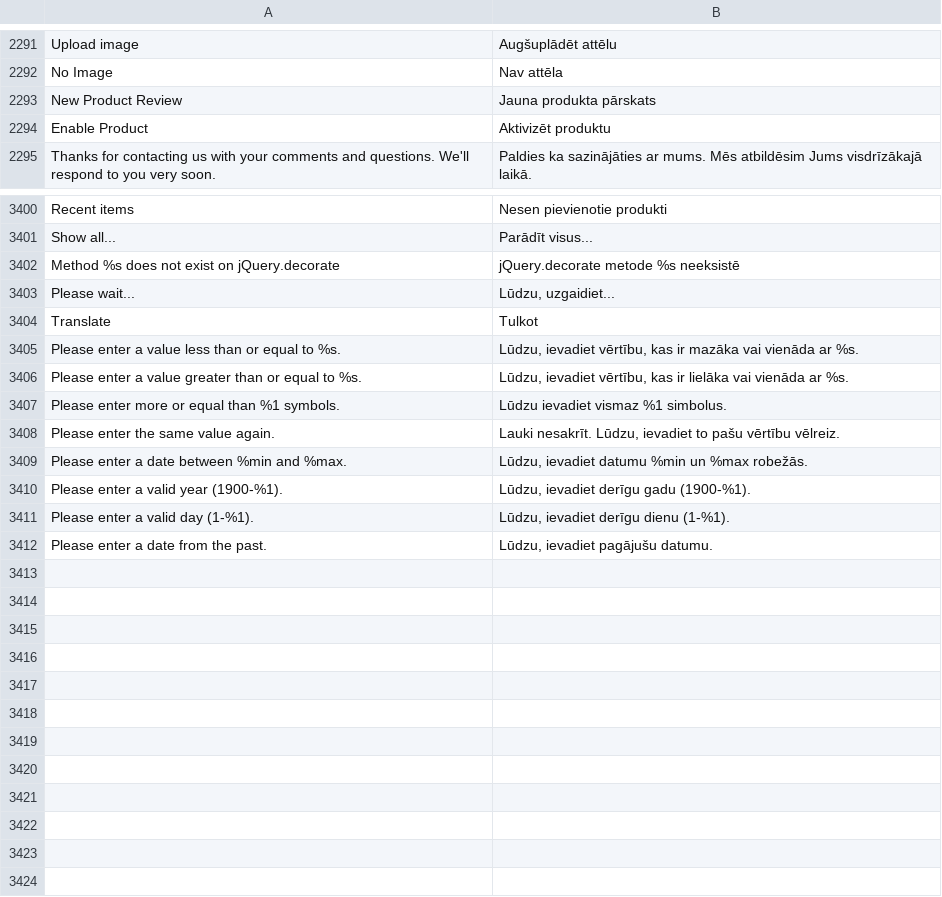
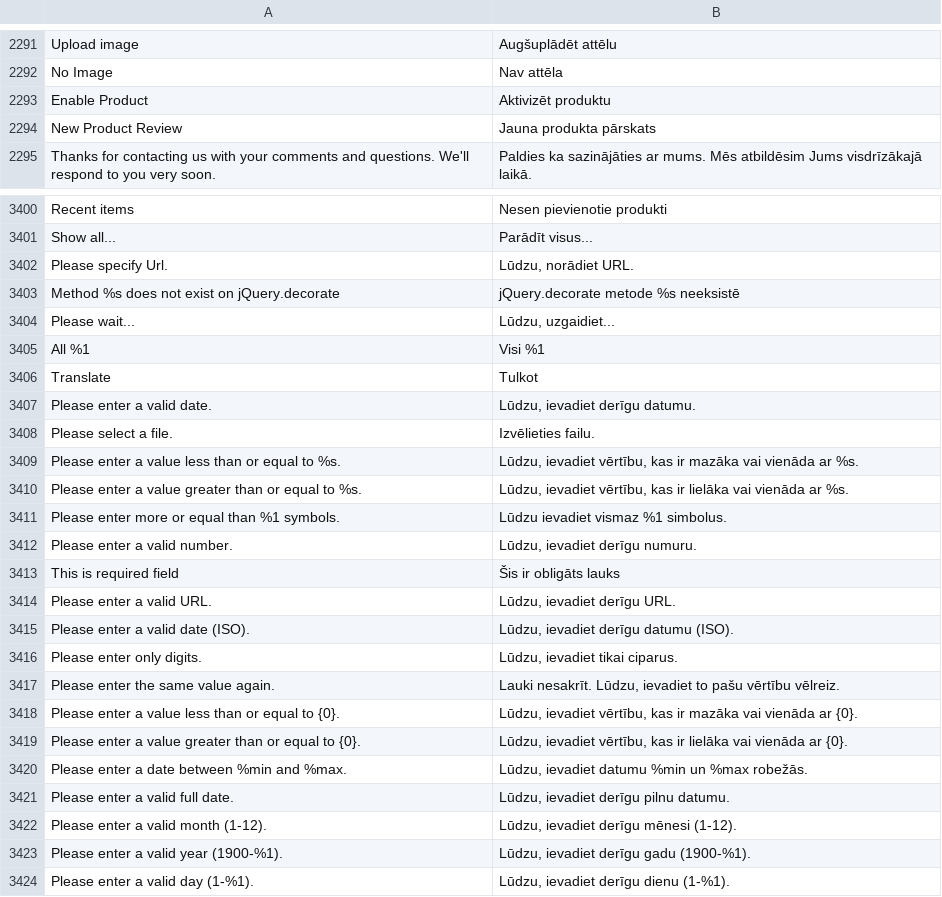
Before and after one commit to magento-l10n/language-lv_LV, a CSV file: lv_LV.csv, drawn as a sheet; only a part is shown, gaps mark what is left out; the shorter side is filled out with more unchanged rows; the diff covers the shown part only; the diff names each change by its address in the sheet, - before the commit and + after, or states it on an @@ line.

Commit message:
Updating translations from Crowdin.

```diff
--- a/lv_LV.csv
+++ b/lv_LV.csv
@@ row 2293 moved to row 2294: New Product Review @@
+row 3402: Please specify Url. | Lūdzu, norādiet URL.
+row 3405: All %1 | Visi %1
+row 3407: Please enter a valid date. | Lūdzu, ievadiet derīgu datumu.
+row 3408: Please select a file. | Izvēlieties failu.
+row 3412: Please enter a valid number. | Lūdzu, ievadiet derīgu numuru.
+row 3413: This is required field | Šis ir obligāts lauks
+row 3414: Please enter a valid URL. | Lūdzu, ievadiet derīgu URL.
+row 3415: Please enter a valid date (ISO). | Lūdzu, ievadiet derīgu datumu (ISO).
+row 3416: Please enter only digits. | Lūdzu, ievadiet tikai ciparus.
+row 3418: Please enter a value less than or equal to {0}. | Lūdzu, ievadiet vērtību, kas ir mazāka vai vienāda ar {0}.
+row 3419: Please enter a value greater than or equal to {0}. | Lūdzu, ievadiet vērtību, kas ir lielāka vai vienāda ar {0}.
+row 3421: Please enter a valid full date. | Lūdzu, ievadiet derīgu pilnu datumu.
+row 3422: Please enter a valid month (1-12). | Lūdzu, ievadiet derīgu mēnesi (1-12).
```
Also changed, not shown: 2 moved rows elsewhere in this file, 1 other file.
